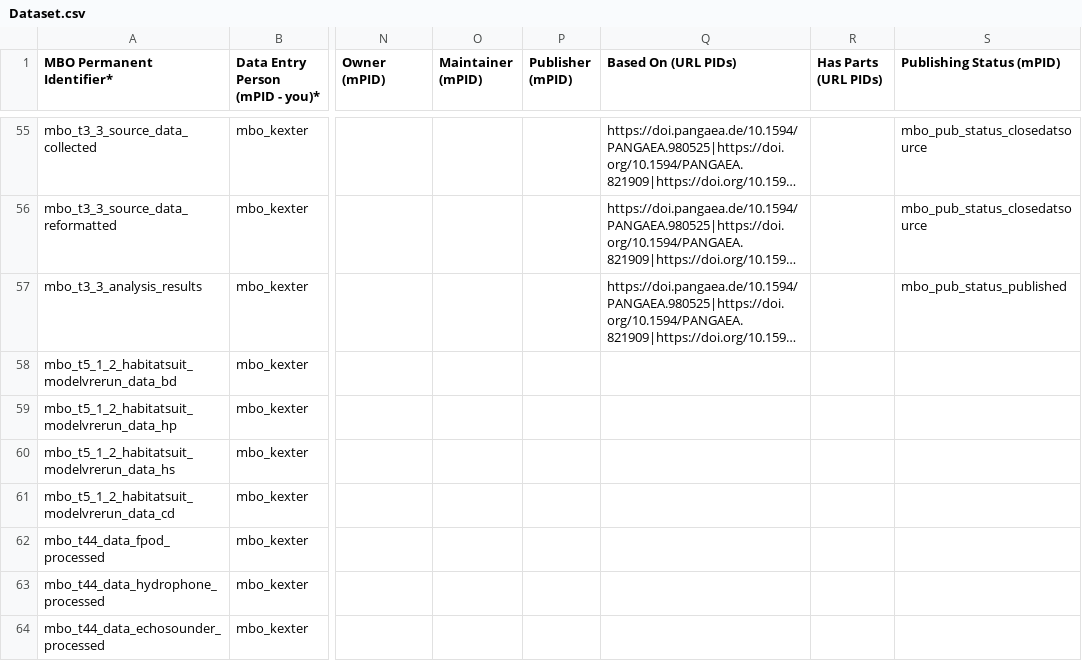
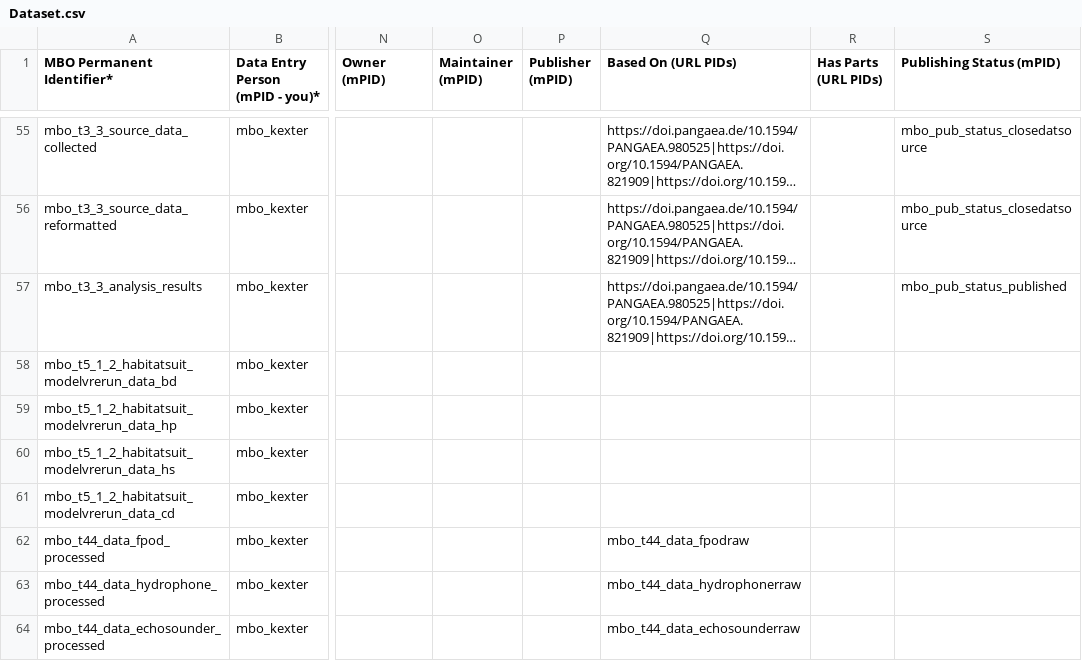
Before and after one commit to marco-bolo/csv-to-json-ld, a CSV file: data/Dataset.csv, drawn as a sheet; only a part is shown, gaps mark what is left out; long unchanged cells end in …; the diff names each change by its address in the sheet, - before the commit and + after, or states it on an @@ line.

```diff
--- a/data/Dataset.csv
+++ b/data/Dataset.csv
-Q62 (Based On (URL PIDs)): (empty)
+Q62 (Based On (URL PIDs)): mbo_t44_data_fpodraw
-Q63 (Based On (URL PIDs)): (empty)
+Q63 (Based On (URL PIDs)): mbo_t44_data_hydrophonerraw
-Q64 (Based On (URL PIDs)): (empty)
+Q64 (Based On (URL PIDs)): mbo_t44_data_echosounderraw
```
Also changed, not shown: data/Action.csv.
